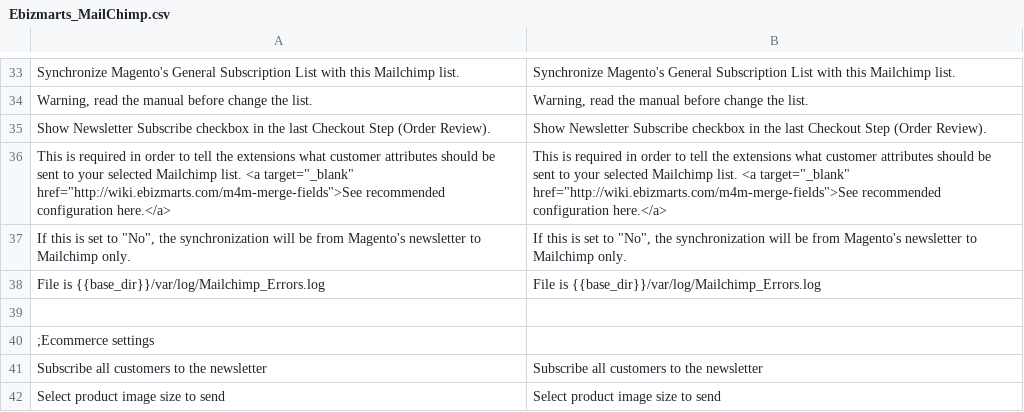
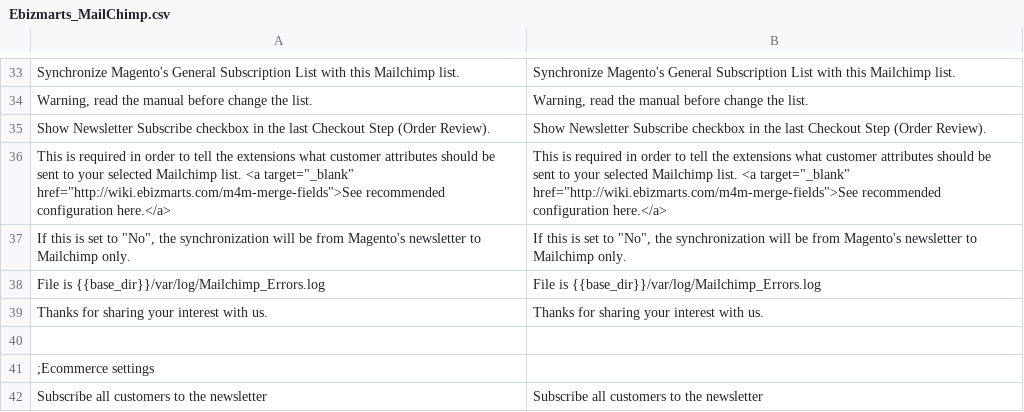
Before and after one commit to mailchimp/mc-magento, a CSV file: app/locale/en_US/Ebizmarts_MailChimp.csv, drawn as a sheet; only a part is shown, gaps mark what is left out; the shorter side is filled out with more unchanged rows.

Commit message:
Update Ebizmarts_MailChimp.csv
added `Thanks for sharing your interest with us.` as requested by PR #925

```diff
--- a/app/locale/en_US/Ebizmarts_MailChimp.csv
+++ b/app/locale/en_US/Ebizmarts_MailChimp.csv
@@ -38,2 +38,3 @@
 "File is {{base_dir}}/var/log/Mailchimp_Errors.log","File is {{base_dir}}/var/log/Mailchimp_Errors.log"
+"Thanks for sharing your interest with us.","Thanks for sharing your interest with us."
 
```
